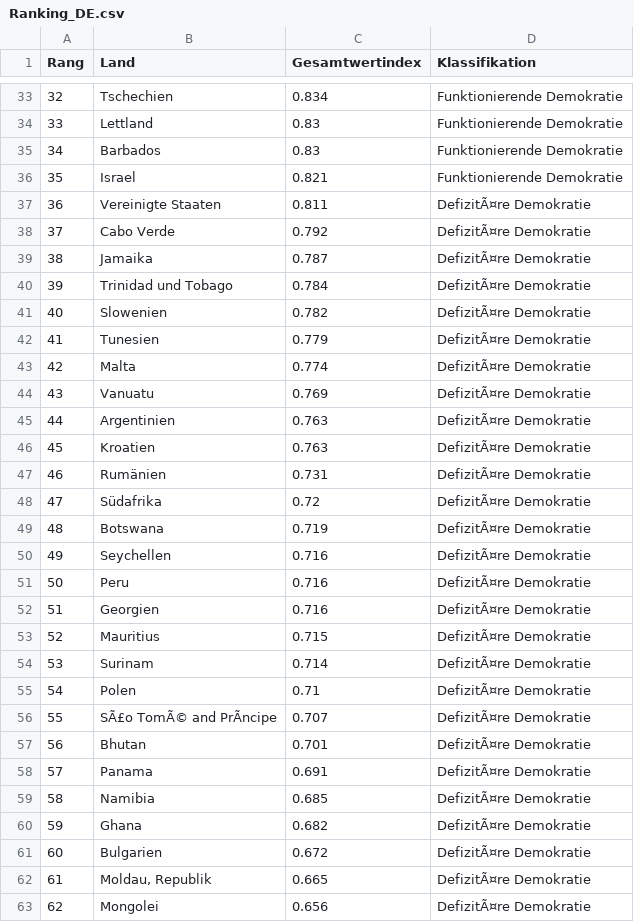
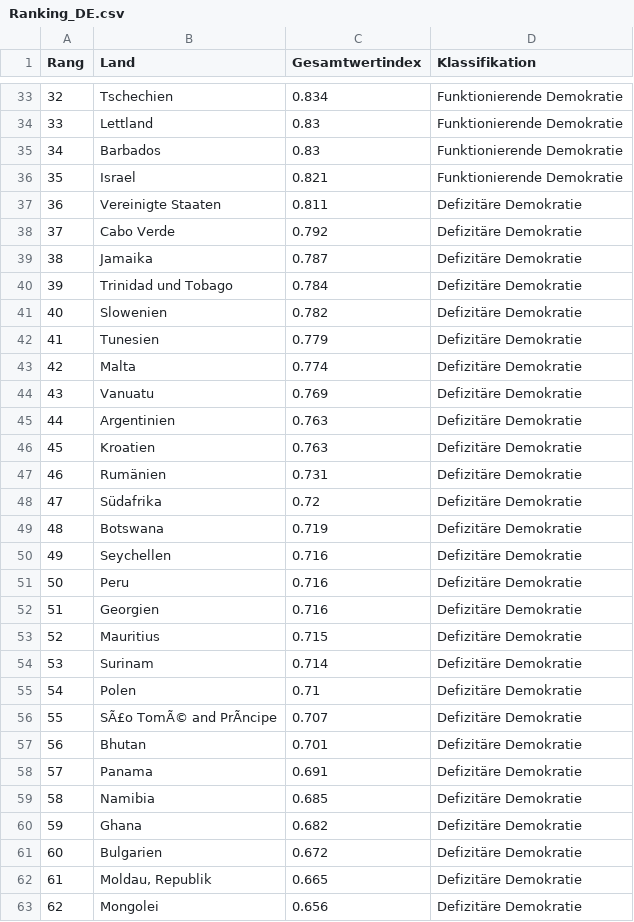
Before and after one commit to OSchlenkrich/DMX, a CSV file: WebsiteMaterial/Ranking_DE.csv, drawn as a sheet; only a part is shown, gaps mark what is left out; the diff covers the shown part only; the diff names each change by its address in the sheet, - before the commit and + after, or states it on an @@ line.

```diff
--- a/WebsiteMaterial/Ranking_DE.csv
+++ b/WebsiteMaterial/Ranking_DE.csv
-D37:D63 (Klassifikation): DefizitÃ¤re Demokratie
+D37:D63 (Klassifikation): Defizitäre Demokratie
```
Also changed, not shown: 22 edited cells elsewhere in this file, upload/typo3_identification_UTF8.csv, upload/typo3_identification_classification.csv, 35 other files.
